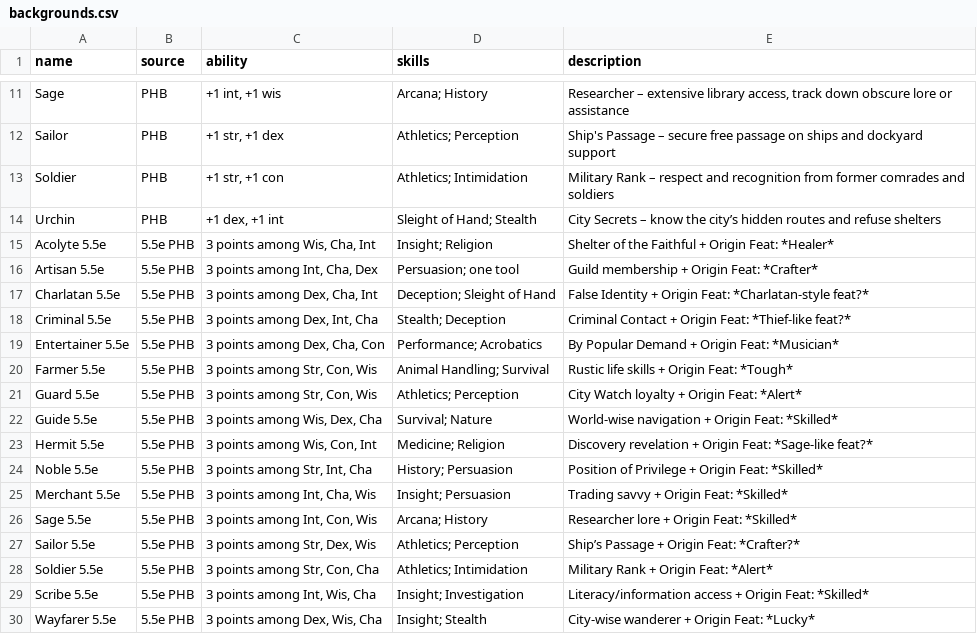
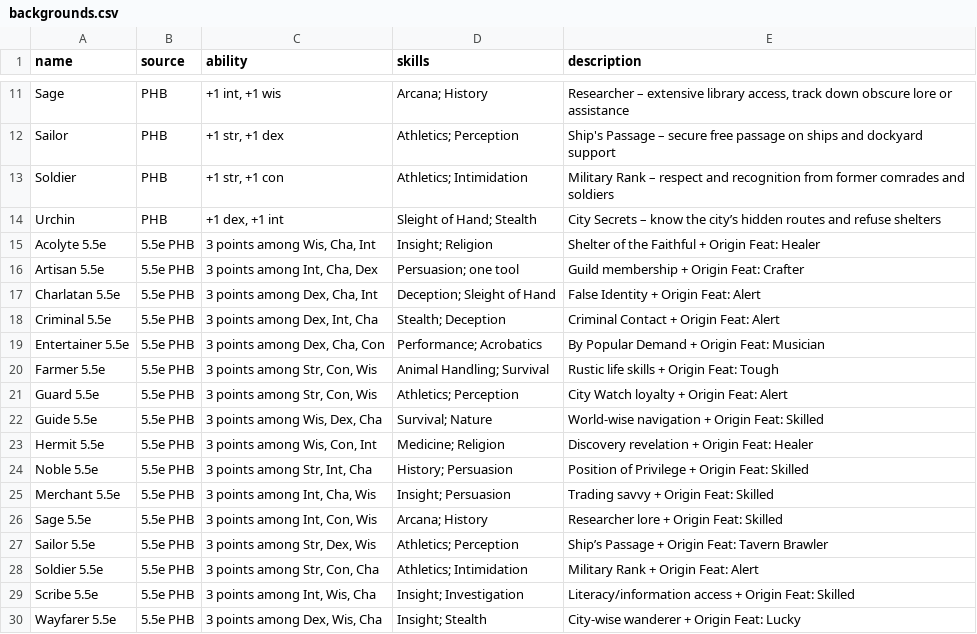
Before and after one commit to MattJenkins7/DND-Tools, a CSV file: backgrounds.csv, drawn as a sheet; only a part is shown, gaps mark what is left out.

```diff
--- a/backgrounds.csv
+++ b/backgrounds.csv
@@ -14,17 +14,17 @@ Soldier,PHB,"+1 str, +1 con",Athletics; Intimidation,"Military Rank – respect
 Urchin,PHB,"+1 dex, +1 int",Sleight of Hand; Stealth,"City Secrets – know the city’s hidden routes and refuse shelters"
-Acolyte 5.5e,5.5e PHB,"3 points among Wis, Cha, Int","Insight; Religion","Shelter of the Faithful + Origin Feat: *Healer*"
-Artisan 5.5e,5.5e PHB,"3 points among Int, Cha, Dex","Persuasion; one tool","Guild membership + Origin Feat: *Crafter*"
-Charlatan 5.5e,5.5e PHB,"3 points among Dex, Cha, Int","Deception; Sleight of Hand","False Identity + Origin Feat: *Charlatan-style feat?*"
-Criminal 5.5e,5.5e PHB,"3 points among Dex, Int, Cha","Stealth; Deception","Criminal Contact + Origin Feat: *Thief-like feat?*"
-Entertainer 5.5e,5.5e PHB,"3 points among Dex, Cha, Con","Performance; Acrobatics","By Popular Demand + Origin Feat: *Musician*"
-Farmer 5.5e,5.5e PHB,"3 points among Str, Con, Wis","Animal Handling; Survival","Rustic life skills + Origin Feat: *Tough*"
-Guard 5.5e,5.5e PHB,"3 points among Str, Con, Wis","Athletics; Perception","City Watch loyalty + Origin Feat: *Alert*"
-Guide 5.5e,5.5e PHB,"3 points among Wis, Dex, Cha","Survival; Nature","World-wise navigation + Origin Feat: *Skilled*"
-Hermit 5.5e,5.5e PHB,"3 points among Wis, Con, Int","Medicine; Religion","Discovery revelation + Origin Feat: *Sage-like feat?*"
-Noble 5.5e,5.5e PHB,"3 points among Str, Int, Cha","History; Persuasion","Position of Privilege + Origin Feat: *Skilled*"
-Merchant 5.5e,5.5e PHB,"3 points among Int, Cha, Wis","Insight; Persuasion","Trading savvy + Origin Feat: *Skilled*"
-Sage 5.5e,5.5e PHB,"3 points among Int, Con, Wis","Arcana; History","Researcher lore + Origin Feat: *Skilled*"
-Sailor 5.5e,5.5e PHB,"3 points among Str, Dex, Wis","Athletics; Perception","Ship’s Passage + Origin Feat: *Crafter?*"
-Soldier 5.5e,5.5e PHB,"3 points among Str, Con, Cha","Athletics; Intimidation","Military Rank + Origin Feat: *Alert*"
-Scribe 5.5e,5.5e PHB,"3 points among Int, Wis, Cha","Insight; Investigation","Literacy/information access + Origin Feat: *Skilled*"
-Wayfarer 5.5e,5.5e PHB,"3 points among Dex, Wis, Cha","Insight; Stealth","City-wise wanderer + Origin Feat: *Lucky*"
+Acolyte 5.5e,5.5e PHB,"3 points among Wis, Cha, Int","Insight; Religion","Shelter of the Faithful + Origin Feat: Healer"
+Artisan 5.5e,5.5e PHB,"3 points among Int, Cha, Dex","Persuasion; one tool","Guild membership + Origin Feat: Crafter"
+Charlatan 5.5e,5.5e PHB,"3 points among Dex, Cha, Int","Deception; Sleight of Hand","False Identity + Origin Feat: Alert"
+Criminal 5.5e,5.5e PHB,"3 points among Dex, Int, Cha","Stealth; Deception","Criminal Contact + Origin Feat: Alert"
+Entertainer 5.5e,5.5e PHB,"3 points among Dex, Cha, Con","Performance; Acrobatics","By Popular Demand + Origin Feat: Musician"
+Farmer 5.5e,5.5e PHB,"3 points among Str, Con, Wis","Animal Handling; Survival","Rustic life skills + Origin Feat: Tough"
+Guard 5.5e,5.5e PHB,"3 points among Str, Con, Wis","Athletics; Perception","City Watch loyalty + Origin Feat: Alert"
+Guide 5.5e,5.5e PHB,"3 points among Wis, Dex, Cha","Survival; Nature","World-wise navigation + Origin Feat: Skilled"
+Hermit 5.5e,5.5e PHB,"3 points among Wis, Con, Int","Medicine; Religion","Discovery revelation + Origin Feat: Healer"
+Noble 5.5e,5.5e PHB,"3 points among Str, Int, Cha","History; Persuasion","Position of Privilege + Origin Feat: Skilled"
+Merchant 5.5e,5.5e PHB,"3 points among Int, Cha, Wis","Insight; Persuasion","Trading savvy + Origin Feat: Skilled"
+Sage 5.5e,5.5e PHB,"3 points among Int, Con, Wis","Arcana; History","Researcher lore + Origin Feat: Skilled"
+Sailor 5.5e,5.5e PHB,"3 points among Str, Dex, Wis","Athletics; Perception","Ship’s Passage + Origin Feat: Tavern Brawler"
+Soldier 5.5e,5.5e PHB,"3 points among Str, Con, Cha","Athletics; Intimidation","Military Rank + Origin Feat: Alert"
+Scribe 5.5e,5.5e PHB,"3 points among Int, Wis, Cha","Insight; Investigation","Literacy/information access + Origin Feat: Skilled"
+Wayfarer 5.5e,5.5e PHB,"3 points among Dex, Wis, Cha","Insight; Stealth","City-wise wanderer + Origin Feat: Lucky"
```
Also changed, not shown: 7 other files.
